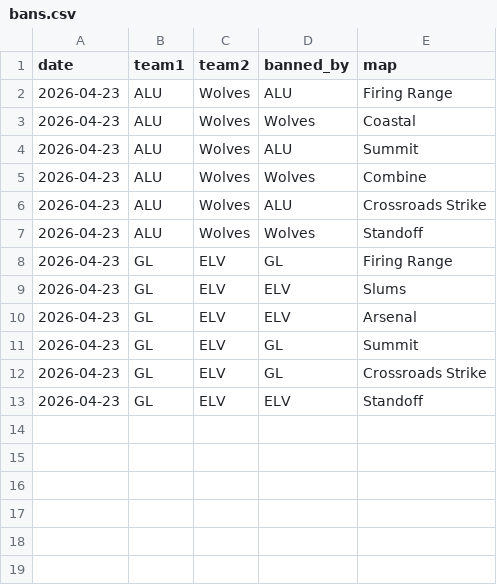
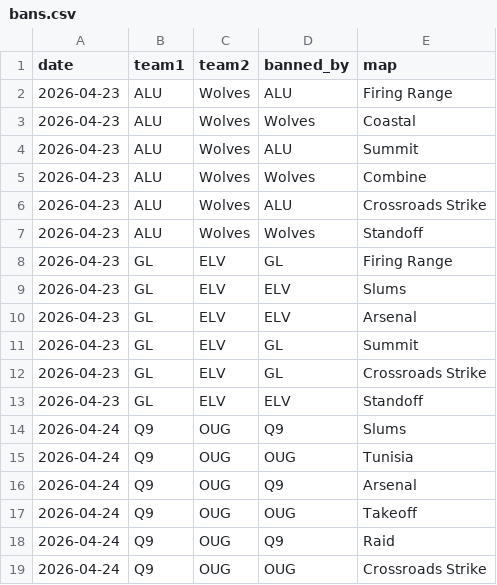
Before and after one commit to anshxl/cdm_stats, a CSV file: data/bans.csv, drawn as a sheet; the diff names each change by its address in the sheet, - before the commit and + after, or states it on an @@ line.

```diff
--- a/data/bans.csv
+++ b/data/bans.csv
+row 14: 2026-04-24 | Q9 | OUG | Q9 | Slums
+row 15: 2026-04-24 | Q9 | OUG | OUG | Tunisia
+row 16: 2026-04-24 | Q9 | OUG | Q9 | Arsenal
+row 17: 2026-04-24 | Q9 | OUG | OUG | Takeoff
+row 18: 2026-04-24 | Q9 | OUG | Q9 | Raid
+row 19: 2026-04-24 | Q9 | OUG | OUG | Crossroads Strike
```
Also changed, not shown: data/playoffs.csv, 1 other file.
